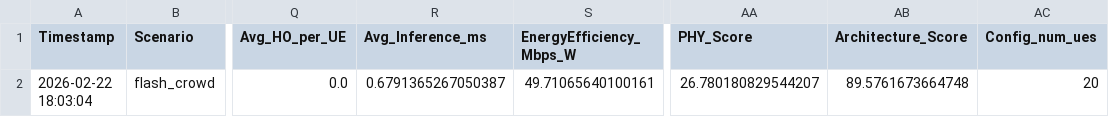
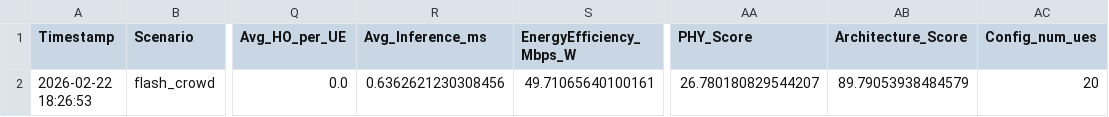
Before and after one commit to ishreyanshkumar/Radio-Cortex, a CSV file: results/experiment_results.csv, drawn as a sheet; only a part is shown, gaps mark what is left out; the diff names each change by its address in the sheet, - before the commit and + after, or states it on an @@ line.

```diff
--- a/results/experiment_results.csv
+++ b/results/experiment_results.csv
-A2 (Timestamp): 2026-02-22 18:03:04
+A2 (Timestamp): 2026-02-22 18:26:53
-R2 (Avg_Inference_ms): 0.6791365267050387
+R2 (Avg_Inference_ms): 0.6362621230308456
-AB2 (Architecture_Score): 89.5761673664748
+AB2 (Architecture_Score): 89.79053938484579
```
Also changed, not shown: results/results.csv, 10 other files.
